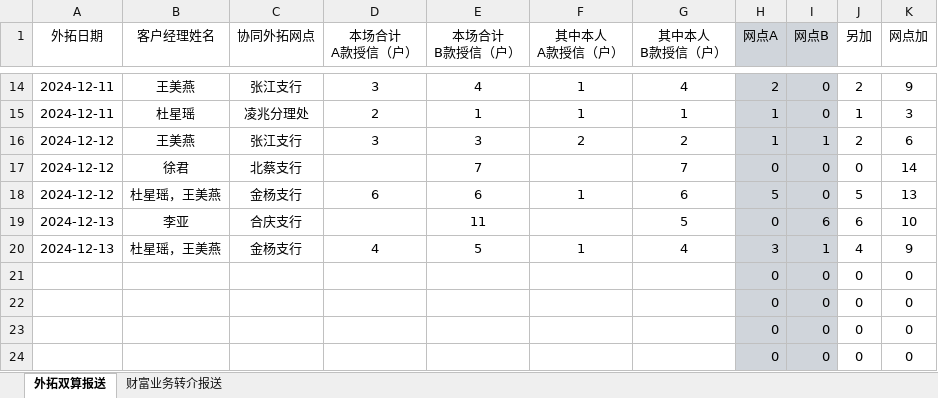
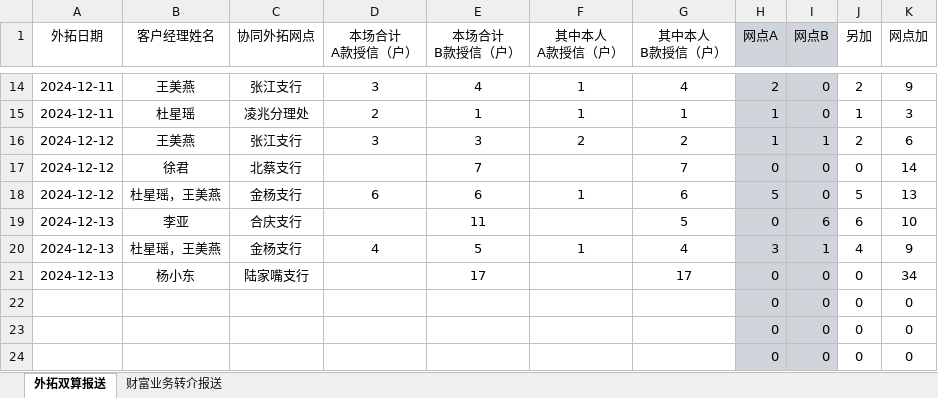
Before and after one commit to nvzi5z2/srcb_daily_report, an Excel workbook: 原始数据/零售市场部协同外拓及理财转介业绩报送.xlsx, sheet 外拓双算报送, drawn as a sheet; only a part is shown, gaps mark what is left out; values as stored, in another font and other column widths than the file's, no borders; removed rows and columns are numbered as before the commit, all else as after; the diff names each change by its address in the sheet, - before the commit and + after, or states it on an @@ line.

```diff
--- a/原始数据/零售市场部协同外拓及理财转介业绩报送.xlsx (sheet 外拓双算报送)
+++ b/原始数据/零售市场部协同外拓及理财转介业绩报送.xlsx (sheet 外拓双算报送)
-row 21:  |  |  |  |  |  |  | 0 | 0 | 0 | 0
+row 21: 2024-12-13 | 杨小东 | 陆家嘴支行 |  | 17 |  | 17 | 0 | 0 | 0 | 34
```
Also changed, not shown: result/日报总表.xlsx, result/鑫e贷总授信完成情况.xlsx, 2 other files.
